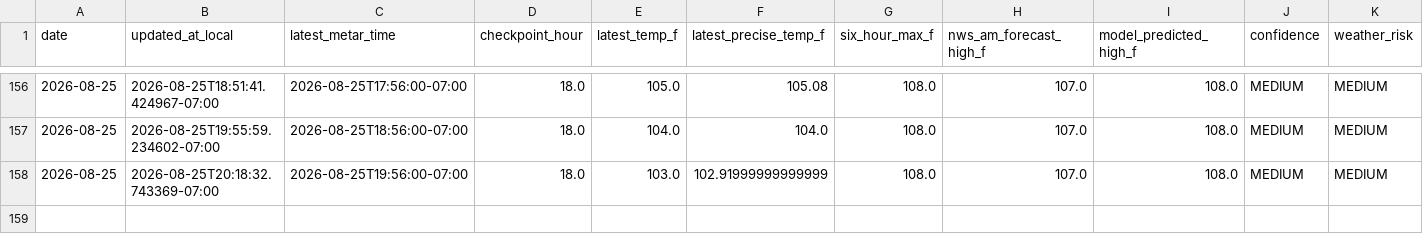
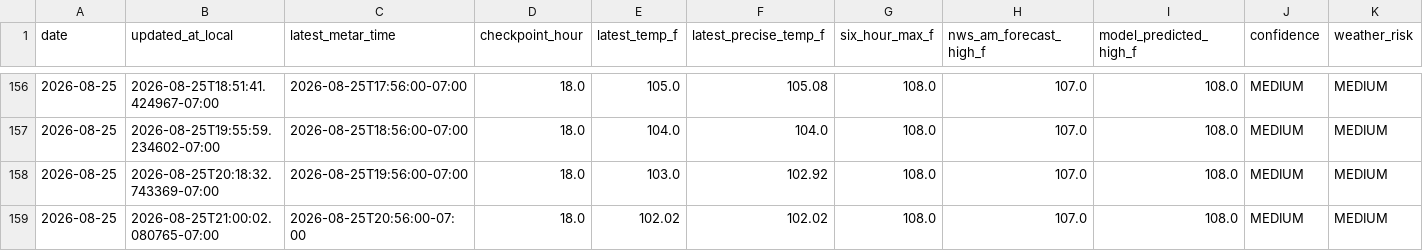
Before and after one commit to capecodbeachgirl/klas-live-model, a CSV file: data/live/klas_live_history.csv, drawn as a sheet; only a part is shown, gaps mark what is left out; rows hold the shown columns only; the diff names each change by its address in the sheet, - before the commit and + after, or states it on an @@ line.

```diff
--- a/data/live/klas_live_history.csv
+++ b/data/live/klas_live_history.csv
-F158 (latest_precise_temp_f): 102.91999999999999
+F158 (latest_precise_temp_f): 102.92
+row 159: 2026-08-25 | 2026-08-25T21:00:02.080765-07:00 | 2026-08-25T20:56:00-07:00 | 18.0 | 102.02 | 102.02 | 108.0 | 107.0 | 108.0 | MEDIUM | MEDIUM
```
Also changed, not shown: data/live/klas_model_history.csv, 2 other files.
